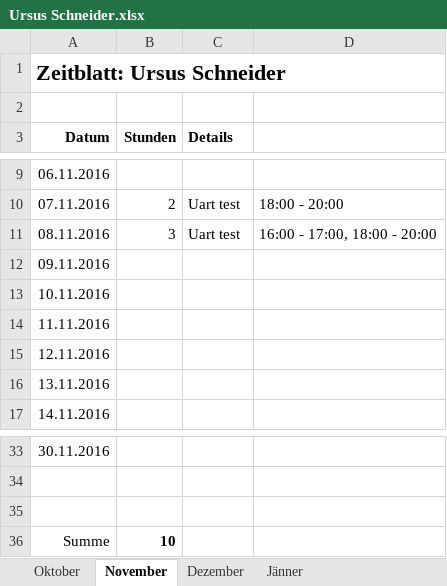
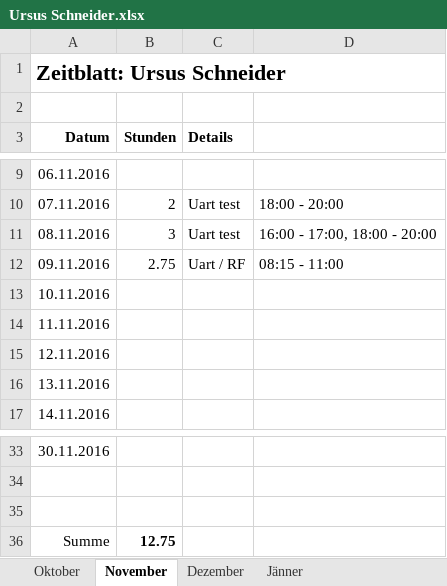
Before and after one commit to ChangeTheCode/AlienHacky, an Excel workbook: Zeitblaetter/Ursus Schneider.xlsx, sheet November, drawn as a sheet; only a part is shown, gaps mark what is left out; values as stored, in another font and other column widths than the file's, no borders; the diff names each change by its address in the sheet, - before the commit and + after, or states it on an @@ line.

```diff
--- a/Zeitblaetter/Ursus Schneider.xlsx (sheet November)
+++ b/Zeitblaetter/Ursus Schneider.xlsx (sheet November)
-B12 (Stunden): (empty)
+B12 (Stunden): 2.75
-C12 (Details): (empty)
+C12 (Details): Uart / RF
-D12: (empty)
+D12: 08:15 - 11:00
-B36 (Stunden): 10
+B36 (Stunden): 12.75
```
Also changed, not shown: 3 other files.
